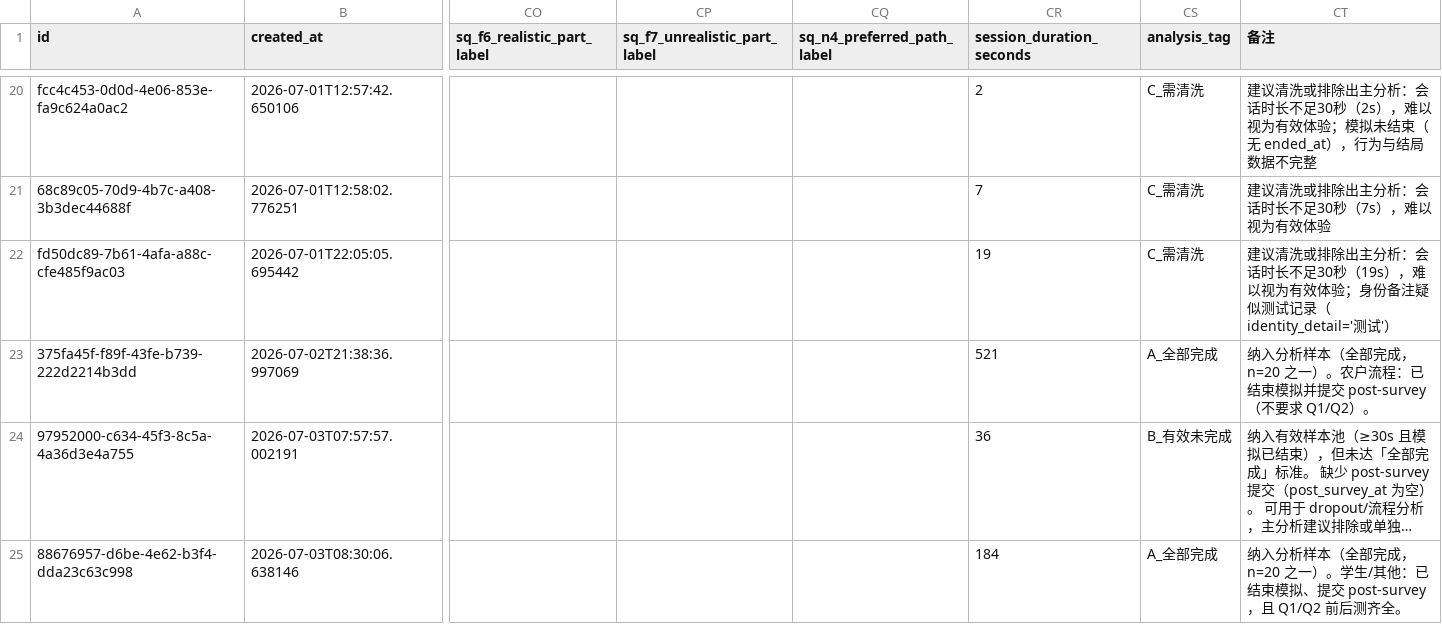
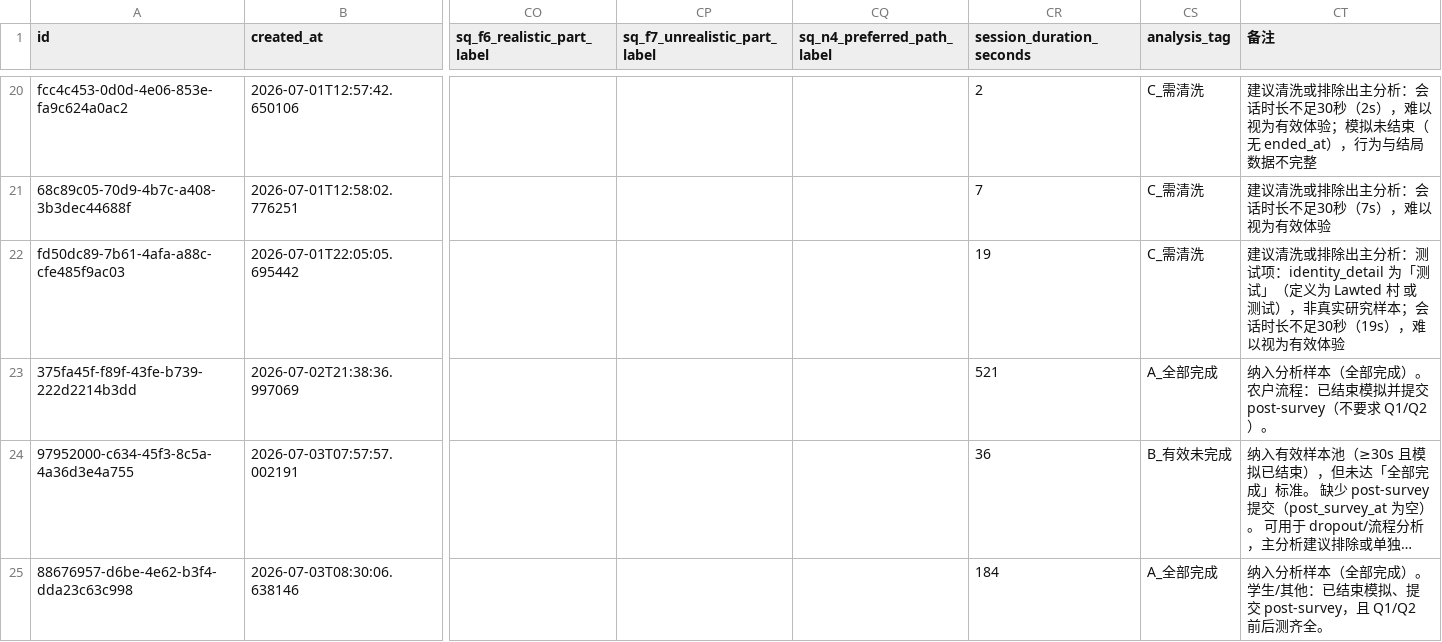
Before and after one commit to bcfd5yh6vk-arch/clean-heating-simulator, a CSV file: research/data/simulation_sessions_backup_20260705_100305.csv (was research/data/simulation_sessions_backup_20260705_095758.csv), drawn as a sheet; only a part is shown, gaps mark what is left out; long unchanged cells end in …; the diff covers the shown part only; the diff names each change by its address in the sheet, - before the commit and + after, or states it on an @@ line.

```diff
--- a/research/data/simulation_sessions_backup_20260705_095758.csv
+++ b/research/data/simulation_sessions_backup_20260705_100305.csv
-CT22 (备注): …主分析：会话时长不足30秒（19s），难以视为有效体验；身份备注疑似测试记录（identity_detail='测试'）
+CT22 (备注): …主分析：测试项：identity_detail 为「测试」（定义为 Lawted 村 或 测试），非真实研究样本；会话时长不足30秒（19s），难以视为有效体验
-CT23 (备注): …全部完成，n=20 之一）。农户…
+CT23 (备注): …全部完成）。农户…
-CT25 (备注): …全部完成，n=20 之一）。学生…
+CT25 (备注): …全部完成）。学生…
```
Also changed, not shown: 19 edited cells elsewhere in this file, research/data/simulation_sessions_backup_latest.csv, 1 other file.
